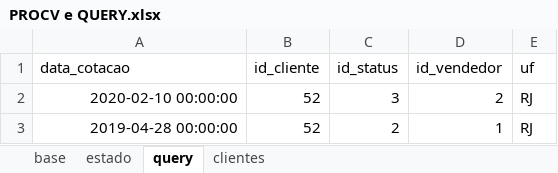
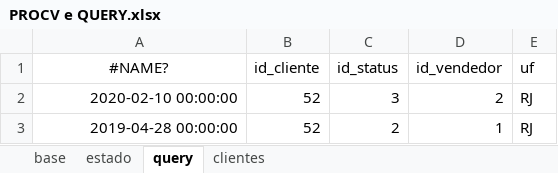
Before and after one commit to Jairoc-Rocha/analise_de_dados, an Excel workbook: arquivos/Excel/PROCV e QUERY.xlsx, sheet query, drawn as a sheet; values as stored, in another font and other column widths than the file's, no borders; charts and pictures not drawn; the diff names each change by its address in the sheet, - before the commit and + after, or states it on an @@ line.

```diff
--- a/arquivos/Excel/PROCV e QUERY.xlsx (sheet query)
+++ b/arquivos/Excel/PROCV e QUERY.xlsx (sheet query)
-A1: data_cotacao
+A1: #NAME?
-A1 alignment: left
+A1 alignment: center
```
Also changed, not shown: sheet base, hidden cells, charts or pictures.
